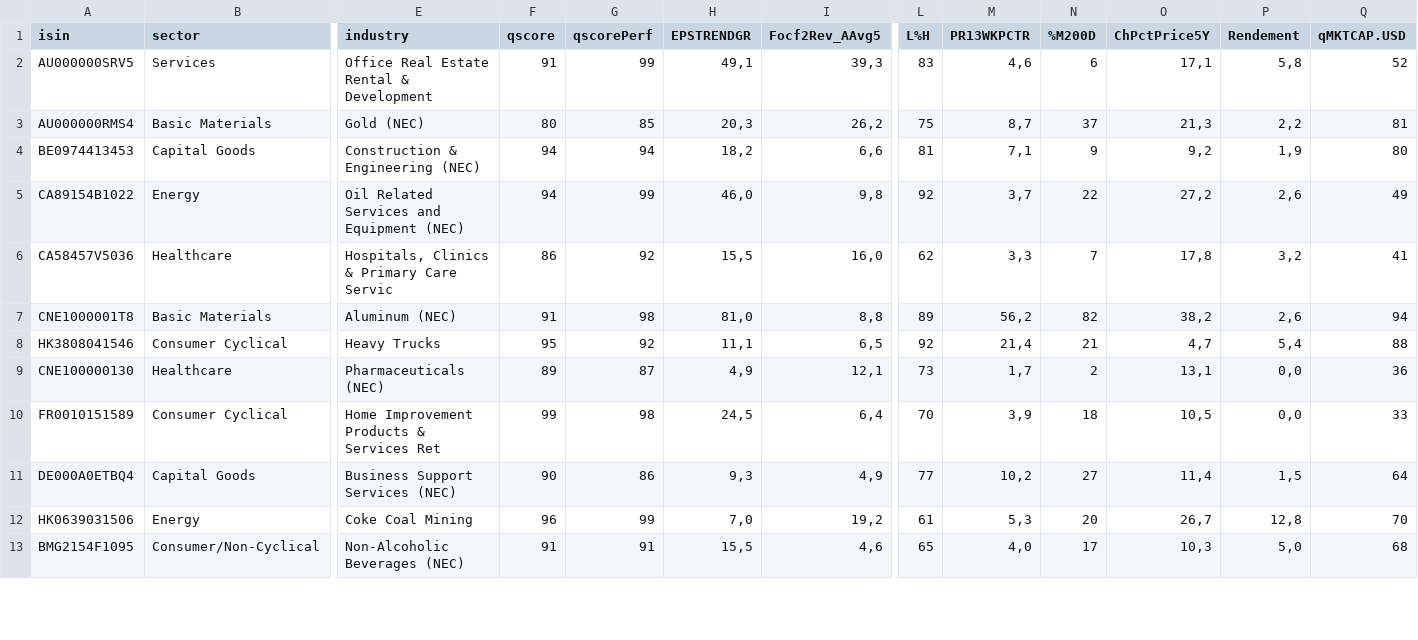
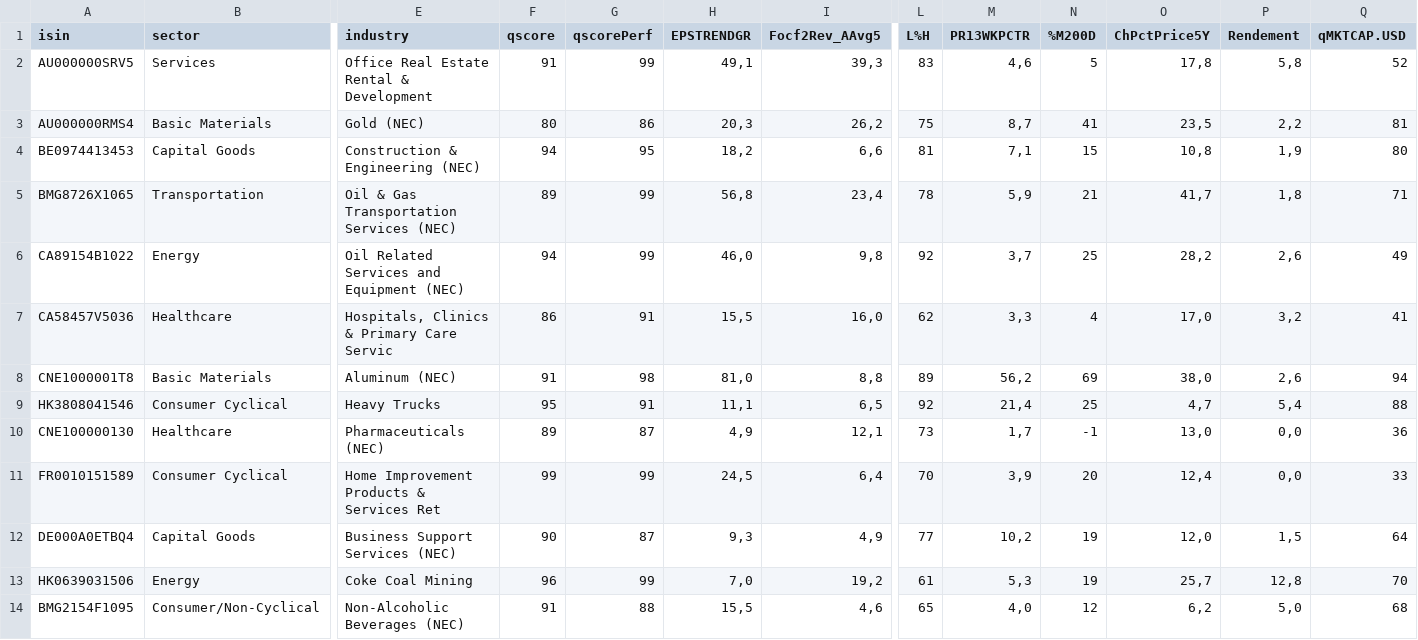
Before and after one commit to facoptere/screener, a CSV file: extrait.csv, drawn as a sheet; only a part is shown, gaps mark what is left out; addresses are those after the commit; rows hold the shown columns only; the diff covers the shown part only; the diff names each change by its address in the sheet, - before the commit and + after, or states it on an @@ line.

Commit message:
Commit from bot -- 2026.Jan17 21:48

```diff
--- a/extrait.csv
+++ b/extrait.csv
-N2 (%M200D): 6
+N2 (%M200D): 5
-O2 (ChPctPrice5Y): 17,1
+O2 (ChPctPrice5Y): 17,8
-G3 (qscorePerf): 85
+G3 (qscorePerf): 86
-N3 (%M200D): 37
+N3 (%M200D): 41
-O3 (ChPctPrice5Y): 21,3
+O3 (ChPctPrice5Y): 23,5
-G4 (qscorePerf): 94
+G4 (qscorePerf): 95
-N4 (%M200D): 9
+N4 (%M200D): 15
-O4 (ChPctPrice5Y): 9,2
+O4 (ChPctPrice5Y): 10,8
+row 5: BMG8726X1065 | Transportation | Oil & Gas Transportation Services (NEC) | 89 | 99 | 56,8 | 23,4 | 78 | 5,9 | 21 | 41,7 | 1,8 | 71
-N6 (%M200D): 22
+N6 (%M200D): 25
-O6 (ChPctPrice5Y): 27,2
+O6 (ChPctPrice5Y): 28,2
-G7 (qscorePerf): 92
+G7 (qscorePerf): 91
-N7 (%M200D): 7
+N7 (%M200D): 4
-O7 (ChPctPrice5Y): 17,8
+O7 (ChPctPrice5Y): 17,0
-N8 (%M200D): 82
+N8 (%M200D): 69
-O8 (ChPctPrice5Y): 38,2
+O8 (ChPctPrice5Y): 38,0
-G9 (qscorePerf): 92
+G9 (qscorePerf): 91
-N9 (%M200D): 21
+N9 (%M200D): 25
-N10 (%M200D): 2
+N10 (%M200D): -1
-O10 (ChPctPrice5Y): 13,1
+O10 (ChPctPrice5Y): 13,0
-G11 (qscorePerf): 98
+G11 (qscorePerf): 99
-N11 (%M200D): 18
+N11 (%M200D): 20
-O11 (ChPctPrice5Y): 10,5
+O11 (ChPctPrice5Y): 12,4
-G12 (qscorePerf): 86
+G12 (qscorePerf): 87
-N12 (%M200D): 27
+N12 (%M200D): 19
-O12 (ChPctPrice5Y): 11,4
+O12 (ChPctPrice5Y): 12,0
-N13 (%M200D): 20
+N13 (%M200D): 19
-O13 (ChPctPrice5Y): 26,7
+O13 (ChPctPrice5Y): 25,7
-G14 (qscorePerf): 91
+G14 (qscorePerf): 88
-N14 (%M200D): 17
+N14 (%M200D): 12
-O14 (ChPctPrice5Y): 10,3
+O14 (ChPctPrice5Y): 6,2
```
Also changed, not shown: 2 added rows, 2 removed rows and 32 edited cells elsewhere in this file.
